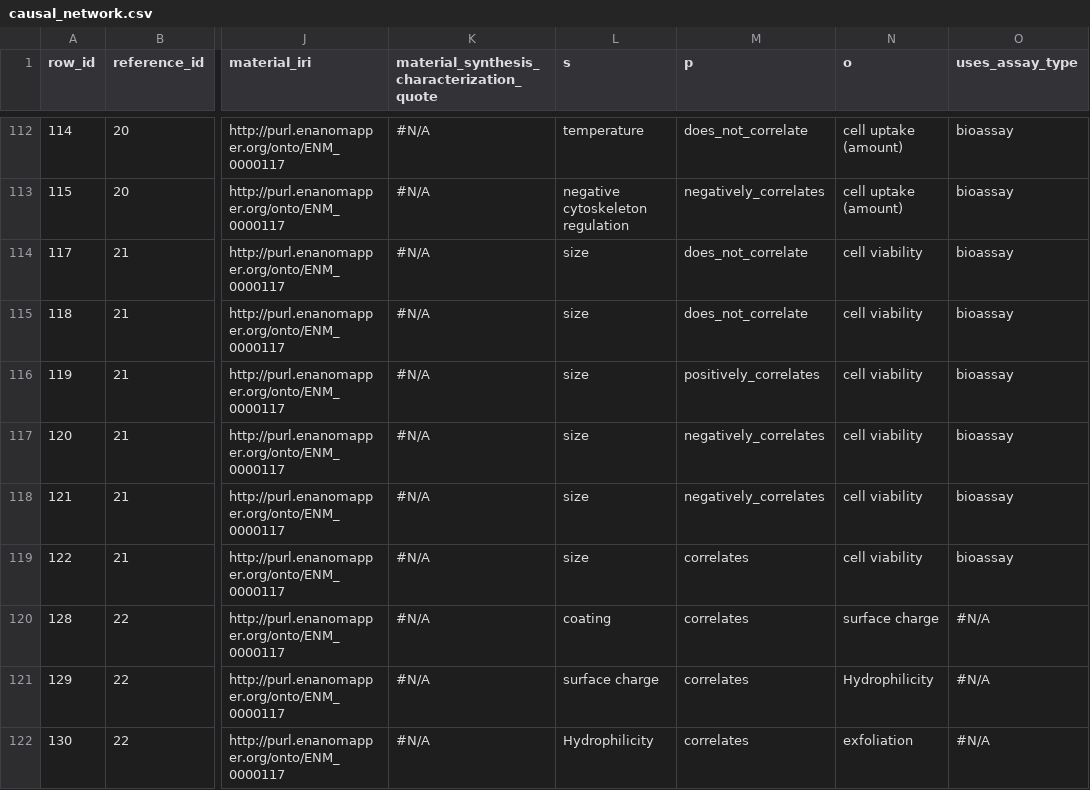
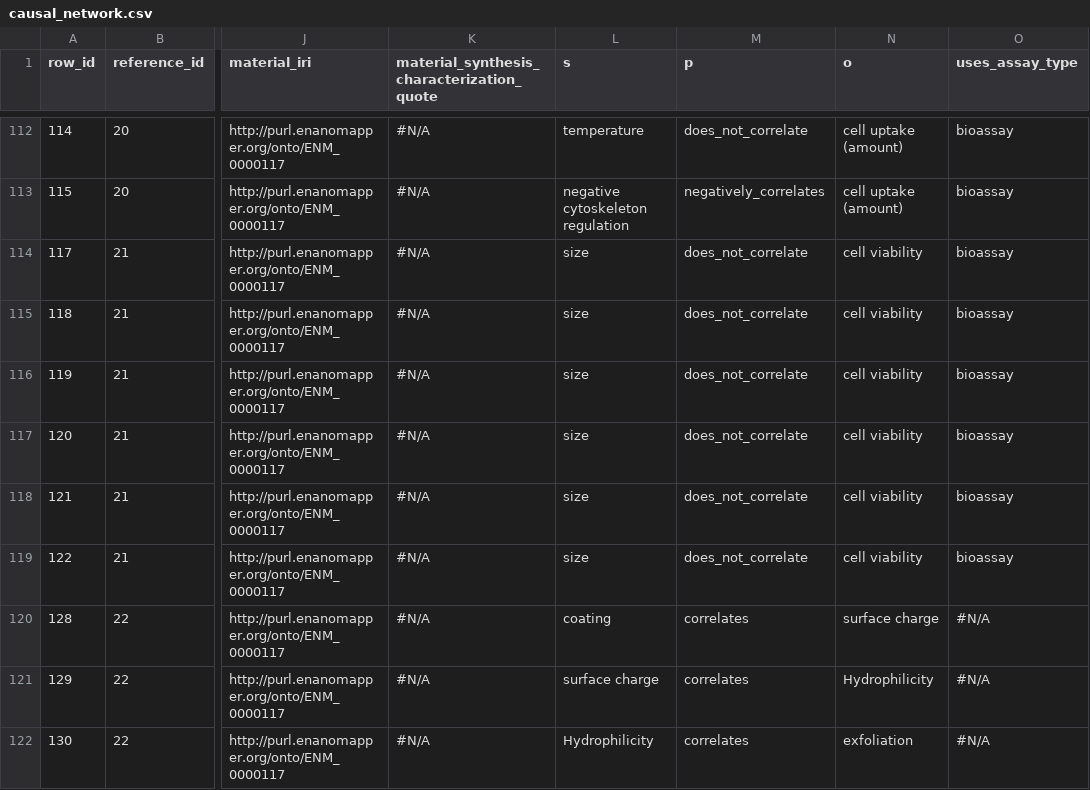
Before and after one commit to h2020-sbd4nano/SbD4Nano_Causal_RDF, a CSV file: data/causal_network.csv, drawn as a sheet; only a part is shown, gaps mark what is left out; the diff covers the shown part only; the diff names each change by its address in the sheet, - before the commit and + after, or states it on an @@ line.

```diff
--- a/data/causal_network.csv
+++ b/data/causal_network.csv
-M116 (p): positively_correlates
+M116 (p): does_not_correlate
-M117:M118 (p): negatively_correlates
+M117:M118 (p): does_not_correlate
-M119 (p): correlates
+M119 (p): does_not_correlate
```
Also changed, not shown: 167 edited cells elsewhere in this file, data/iris.tsv, 3 other files.
